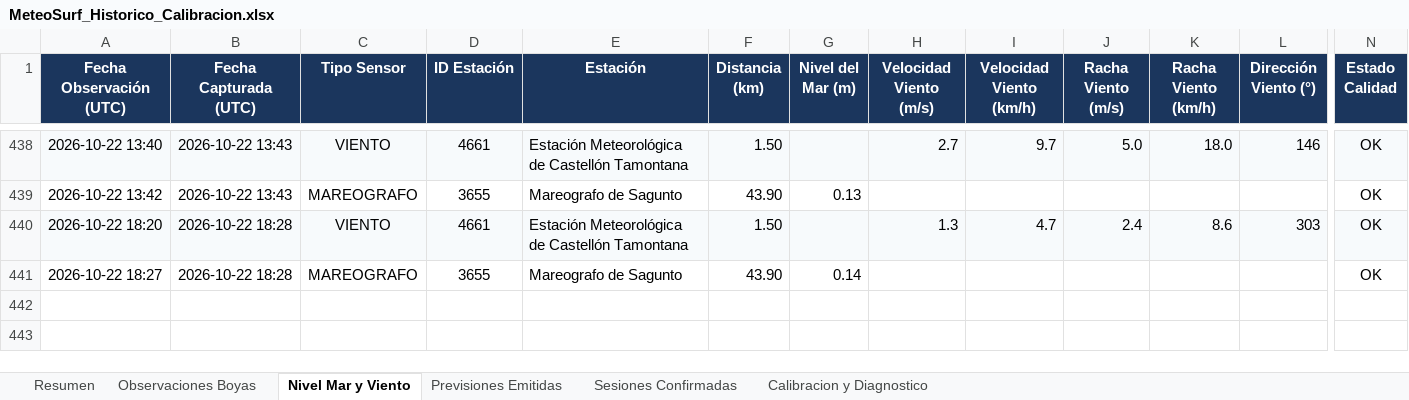
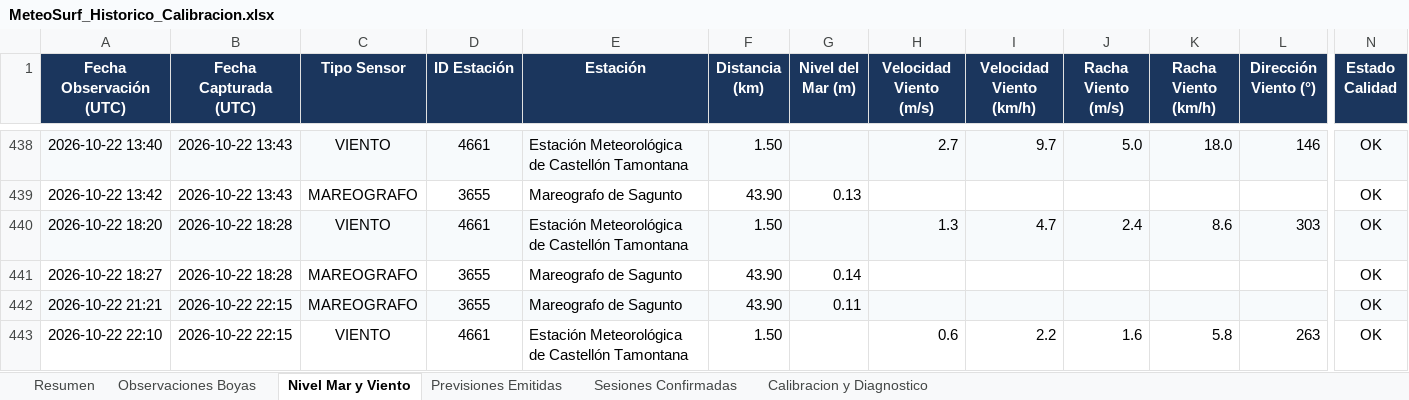
Before and after one commit to Joorcs96/MeteoSurf_Cs, an Excel workbook: data/MeteoSurf_Historico_Calibracion.xlsx, sheet Nivel Mar y Viento, drawn as a sheet; only a part is shown, gaps mark what is left out; values as stored, in another font and other column widths than the file's, no borders; rows hold the shown columns only; the diff names each change by its address in the sheet, - before the commit and + after, or states it on an @@ line.

```diff
--- a/data/MeteoSurf_Historico_Calibracion.xlsx (sheet Nivel Mar y Viento)
+++ b/data/MeteoSurf_Historico_Calibracion.xlsx (sheet Nivel Mar y Viento)
+row 442: 2026-10-22 21:21 | 2026-10-22 22:15 | MAREOGRAFO | 3655 | Mareografo de Sagunto | 43.90 | 0.11 |  |  |  |  |  | OK
+row 443: 2026-10-22 22:10 | 2026-10-22 22:15 | VIENTO | 4661 | Estación Meteorológica de Castellón Tamontana | 1.50 |  | 0.6 | 2.2 | 1.6 | 5.8 | 263 | OK
```
Also changed, not shown: sheet Observaciones Boyas, sheet Resumen, 3 other files.
